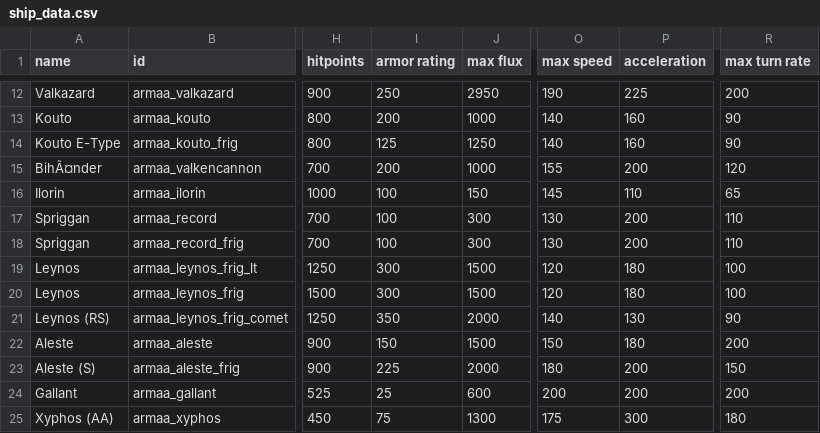
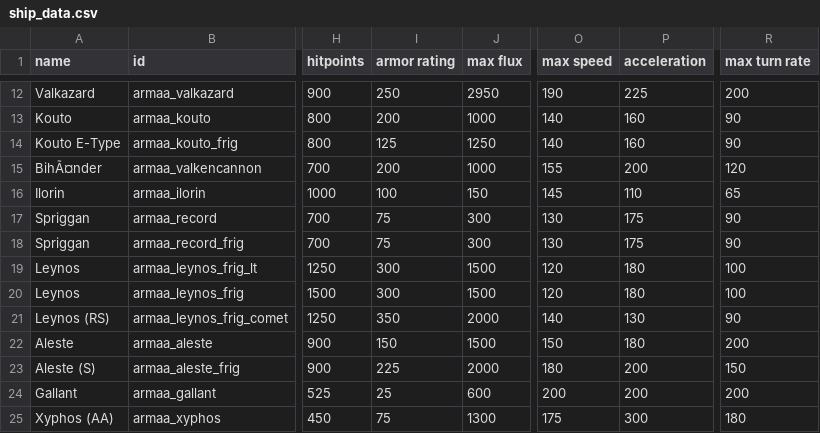
Before and after one commit to gomarz/SS-armaa, a CSV file: data/hulls/ship_data.csv, drawn as a sheet; only a part is shown, gaps mark what is left out; the diff names each change by its address in the sheet, - before the commit and + after, or states it on an @@ line.

```diff
--- a/data/hulls/ship_data.csv
+++ b/data/hulls/ship_data.csv
-I17:I18 (armor rating): 100
+I17:I18 (armor rating): 75
-P17:P18 (acceleration): 200
+P17:P18 (acceleration): 175
-R17:R18 (max turn rate): 110
+R17:R18 (max turn rate): 90
```
Also changed, not shown: data/hulls/wing_data.csv, data/weapons/weapon_data.csv, 9 other files.
